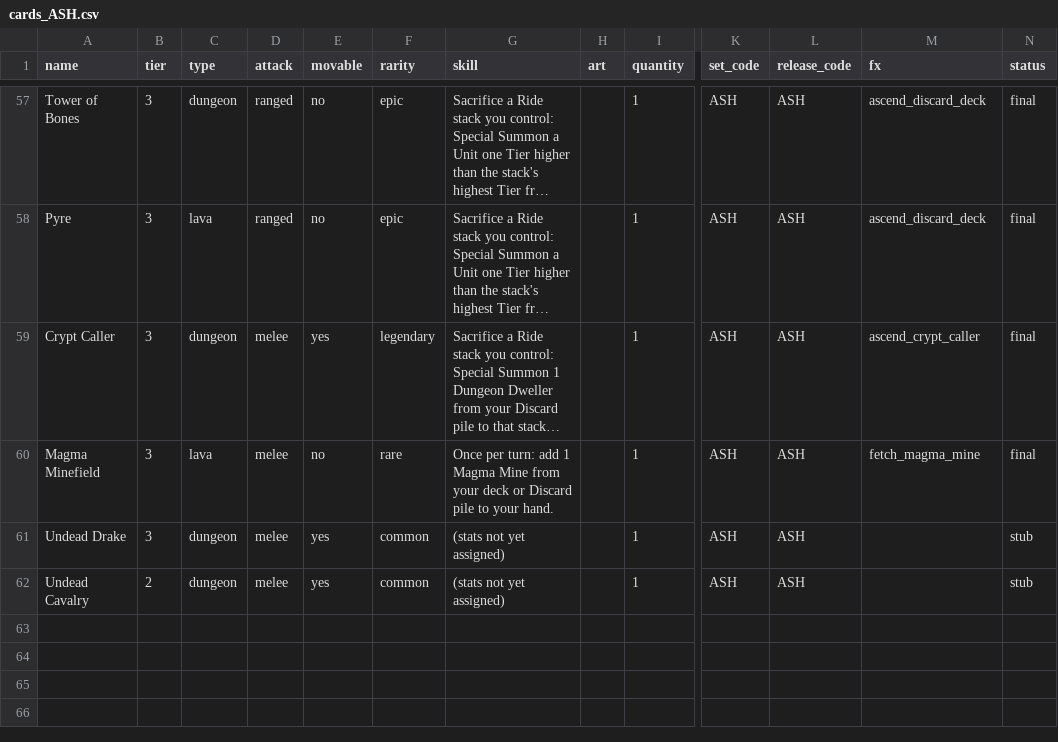
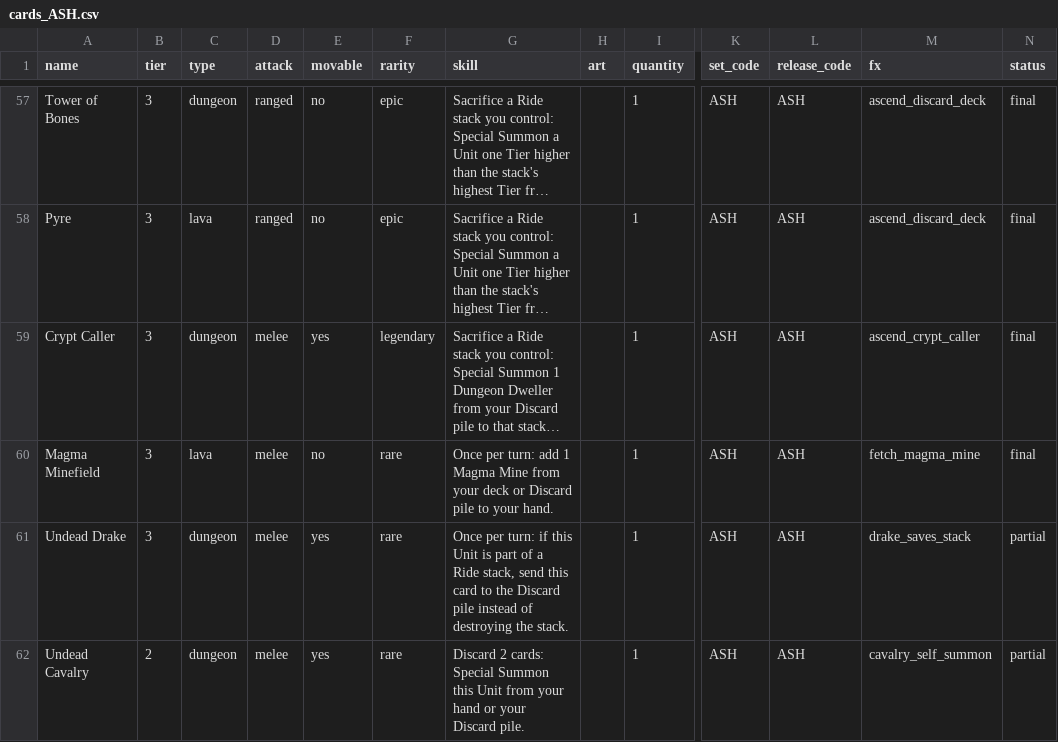
Before and after one commit to NetOrca/towers-of-atheria-bench, a CSV file: cards_ASH.csv, drawn as a sheet; only a part is shown, gaps mark what is left out; long unchanged cells end in …; the diff names each change by its address in the sheet, - before the commit and + after, or states it on an @@ line.

```diff
--- a/cards_ASH.csv
+++ b/cards_ASH.csv
-F61:F62 (rarity): common
+F61:F62 (rarity): rare
-G61 (skill): (stats not yet assigned)
+G61 (skill): Once per turn: if this Unit is part of a Ride stack, send this card to the Discard pile instead of destroying the stack.
-M61 (fx): (empty)
+M61 (fx): drake_saves_stack
-N61:N62 (status): stub
+N61:N62 (status): partial
-G62 (skill): (stats not yet assigned)
+G62 (skill): Discard 2 cards: Special Summon this Unit from your hand or your Discard pile.
-M62 (fx): (empty)
+M62 (fx): cavalry_self_summon
```
Also changed, not shown: cards_HNR.csv, 4 other files.
